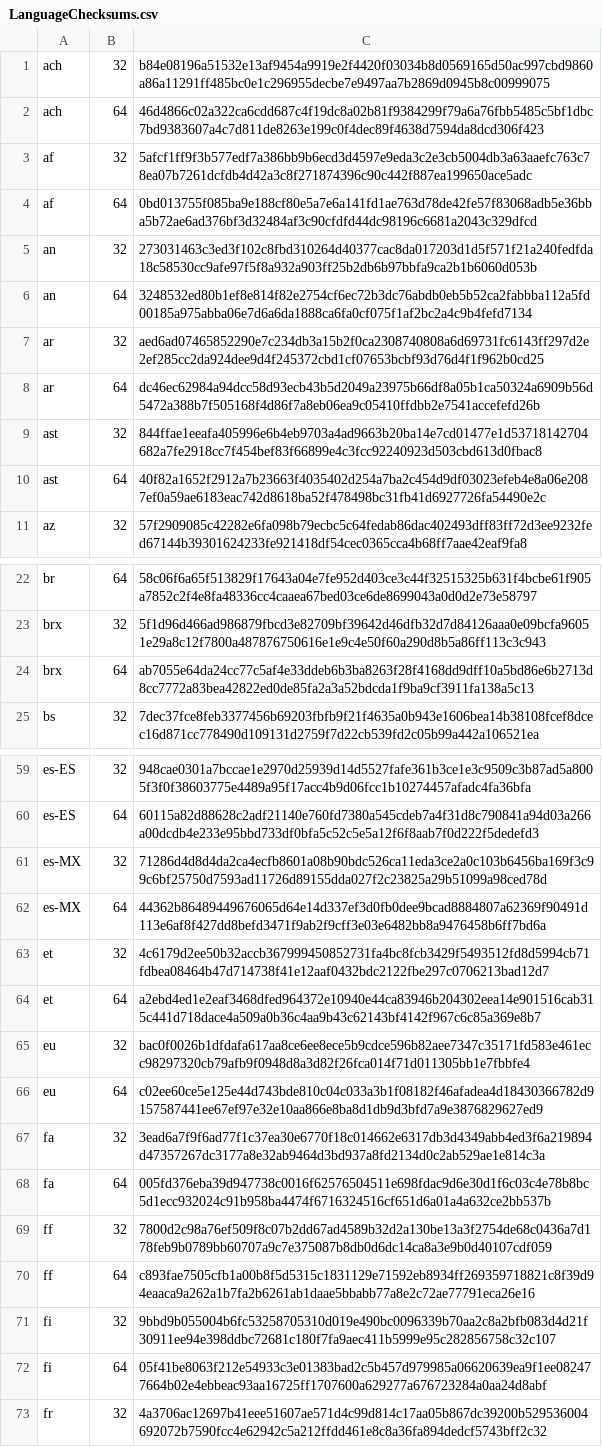
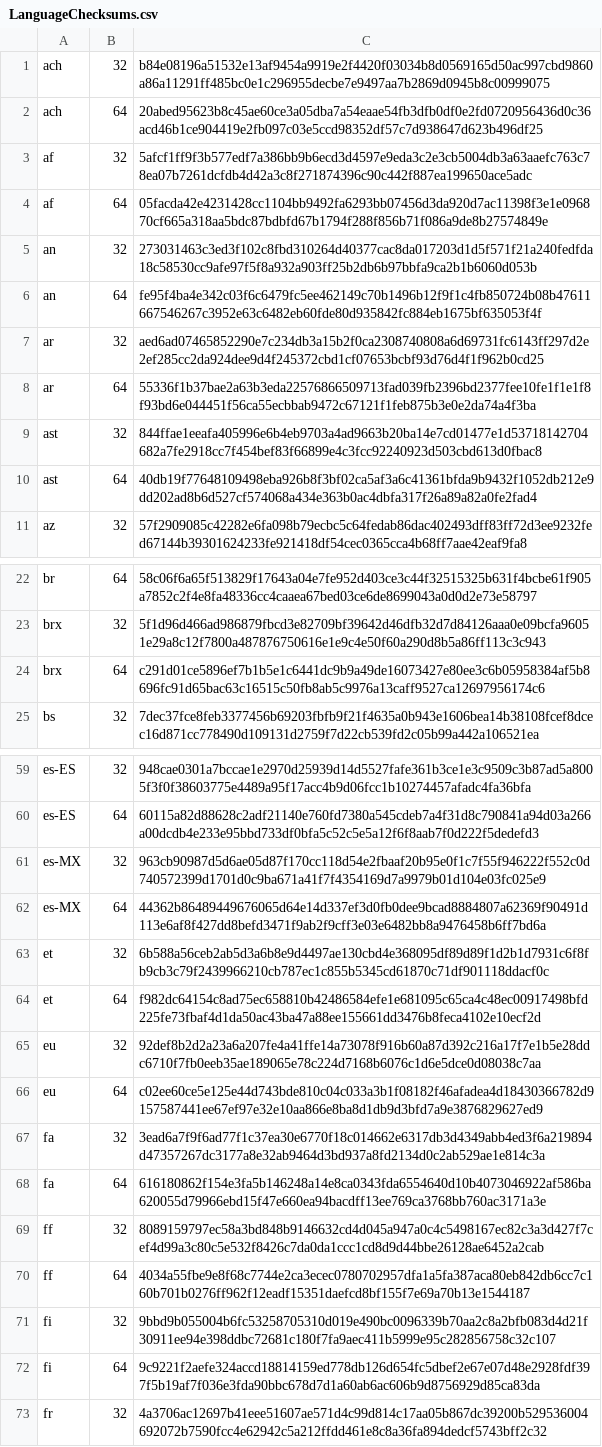
Before and after one commit to mkevenaar/chocolatey-packages, a CSV file: automatic/firefox-nightly/tools/LanguageChecksums.csv, drawn as a sheet; only a part is shown, gaps mark what is left out; the diff covers the shown part only; the diff names each change by its address in the sheet, - before the commit and + after, or states it on an @@ line.

```diff
--- a/automatic/firefox-nightly/tools/LanguageChecksums.csv
+++ b/automatic/firefox-nightly/tools/LanguageChecksums.csv
-C2: 46d4866c02a322ca6cdd687c4f19dc8a02b81f9384299f79a6a76fbb5485c5bf1dbc7bd9383607a4c7d811de8263e199c0f4dec89f4638d7594da8dcd306f423
+C2: 20abed95623b8c45ae60ce3a05dba7a54eaae54fb3dfb0df0e2fd0720956436d0c36acd46b1ce904419e2fb097c03e5ccd98352df57c7d938647d623b496df25
-C4: 0bd013755f085ba9e188cf80e5a7e6a141fd1ae763d78de42fe57f83068adb5e36bba5b72ae6ad376bf3d32484af3c90cfdfd44dc98196c6681a2043c329dfcd
+C4: 05facda42e4231428cc1104bb9492fa6293bb07456d3da920d7ac11398f3e1e096870cf665a318aa5bdc87bdbfd67b1794f288f856b71f086a9de8b27574849e
-C6: 3248532ed80b1ef8e814f82e2754cf6ec72b3dc76abdb0eb5b52ca2fabbba112a5fd00185a975abba06e7d6a6da1888ca6fa0cf075f1af2bc2a4c9b4fefd7134
+C6: fe95f4ba4e342c03f6c6479fc5ee462149c70b1496b12f9f1c4fb850724b08b47611667546267c3952e63c6482eb60fde80d935842fc884eb1675bf635053f4f
-C8: dc46ec62984a94dcc58d93ecb43b5d2049a23975b66df8a05b1ca50324a6909b56d5472a388b7f505168f4d86f7a8eb06ea9c05410ffdbb2e7541accefefd26b
+C8: 55336f1b37bae2a63b3eda22576866509713fad039fb2396bd2377fee10fe1f1e1f8f93bd6e044451f56ca55ecbbab9472c67121f1feb875b3e0e2da74a4f3ba
-C10: 40f82a1652f2912a7b23663f4035402d254a7ba2c454d9df03023efeb4e8a06e2087ef0a59ae6183eac742d8618ba52f478498bc31fb41d6927726fa54490e2c
+C10: 40db19f77648109498eba926b8f3bf02ca5af3a6c41361bfda9b9432f1052db212e9dd202ad8b6d527cf574068a434e363b0ac4dbfa317f26a89a82a0fe2fad4
-C24: ab7055e64da24cc77c5af4e33ddeb6b3ba8263f28f4168dd9dff10a5bd86e6b2713d8cc7772a83bea42822ed0de85fa2a3a52bdcda1f9ba9cf3911fa138a5c13
+C24: c291d01ce5896ef7b1b5e1c6441dc9b9a49de16073427e80ee3c6b05958384af5b8696fc91d65bac63c16515c50fb8ab5c9976a13caff9527ca12697956174c6
-C61: 71286d4d8d4da2ca4ecfb8601a08b90bdc526ca11eda3ce2a0c103b6456ba169f3c99c6bf25750d7593ad11726d89155dda027f2c23825a29b51099a98ced78d
+C61: 963cb90987d5d6ae05d87f170cc118d54e2fbaaf20b95e0f1c7f55f946222f552c0d740572399d1701d0c9ba671a41f7f4354169d7a9979b01d104e03fc025e9
-C63: 4c6179d2ee50b32accb367999450852731fa4bc8fcb3429f5493512fd8d5994cb71fdbea08464b47d714738f41e12aaf0432bdc2122fbe297c0706213bad12d7
+C63: 6b588a56ceb2ab5d3a6b8e9d4497ae130cbd4e368095df89d89f1d2b1d7931c6f8fb9cb3c79f2439966210cb787ec1c855b5345cd61870c71df901118ddacf0c
-C64: a2ebd4ed1e2eaf3468dfed964372e10940e44ca83946b204302eea14e901516cab315c441d718dace4a509a0b36c4aa9b43c62143bf4142f967c6c85a369e8b7
+C64: f982dc64154c8ad75ec658810b42486584efe1e681095c65ca4c48ec00917498bfd225fe73fbaf4d1da50ac43ba47a88ee155661dd3476b8feca4102e10ecf2d
-C65: bac0f0026b1dfdafa617aa8ce6ee8ece5b9cdce596b82aee7347c35171fd583e461ecc98297320cb79afb9f0948d8a3d82f26fca014f71d011305bb1e7fbbfe4
+C65: 92def8b2d2a23a6a207fe4a41ffe14a73078f916b60a87d392c216a17f7e1b5e28ddc6710f7fb0eeb35ae189065e78c224d7168b6076c1d6e5dce0d08038c7aa
-C68: 005fd376eba39d947738c0016f62576504511e698fdac9d6e30d1f6c03c4e78b8bc5d1ecc932024c91b958ba4474f6716324516cf651d6a01a4a632ce2bb537b
+C68: 616180862f154e3fa5b146248a14e8ca0343fda6554640d10b4073046922af586ba620055d79966ebd15f47e660ea94bacdff13ee769ca3768bb760ac3171a3e
-C69: 7800d2c98a76ef509f8c07b2dd67ad4589b32d2a130be13a3f2754de68c0436a7d178feb9b0789bb60707a9c7e375087b8db0d6dc14ca8a3e9b0d40107cdf059
+C69: 8089159797ec58a3bd848b9146632cd4d045a947a0c4c5498167ec82c3a3d427f7cef4d99a3c80c5e532f8426c7da0da1ccc1cd8d9d44bbe26128ae6452a2cab
-C70: c893fae7505cfb1a00b8f5d5315c1831129e71592eb8934ff269359718821c8f39d94eaaca9a262a1b7fa2b6261ab1daae5bbabb77a8e2c72ae77791eca26e16
+C70: 4034a55fbe9e8f68c7744e2ca3ecec0780702957dfa1a5fa387aca80eb842db6cc7c160b701b0276ff962f12eadf15351daefcd8bf155f7e69a70b13e1544187
-C72: 05f41be8063f212e54933c3e01383bad2c5b457d979985a06620639ea9f1ee082477664b02e4ebbeac93aa16725ff1707600a629277a676723284a0aa24d8abf
+C72: 9c9221f2aefe324accd18814159ed778db126d654fc5dbef2e67e07d48e2928fdf397f5b19af7f036e3fda90bbc678d7d1a60ab6ac606b9d8756929d85ca83da
```
Also changed, not shown: 26 edited cells elsewhere in this file, 3 other files.
